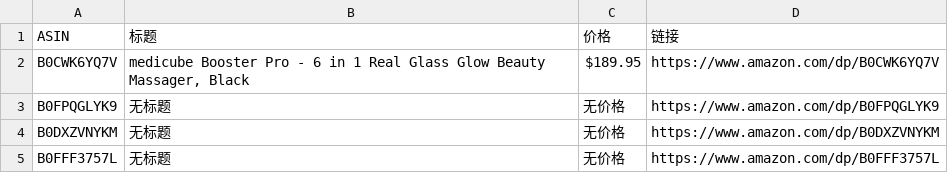
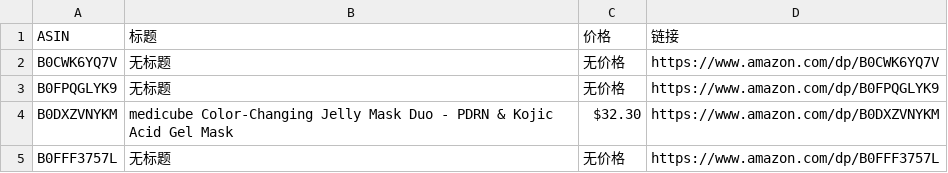
Before and after one commit to wekede01-crypto/Cursor-Review, a CSV file: review_data.csv, drawn as a sheet.

```diff
--- a/review_data.csv
+++ b/review_data.csv
@@ -1,5 +1,5 @@
 ASIN,标题,价格,链接
-B0CWK6YQ7V,"medicube Booster Pro - 6 in 1 Real Glass Glow Beauty Massager, Black",$189.95,https://www.amazon.com/dp/B0CWK6YQ7V
+B0CWK6YQ7V,无标题,无价格,https://www.amazon.com/dp/B0CWK6YQ7V
 B0FPQGLYK9,无标题,无价格,https://www.amazon.com/dp/B0FPQGLYK9
-B0DXZVNYKM,无标题,无价格,https://www.amazon.com/dp/B0DXZVNYKM
+B0DXZVNYKM,medicube Color-Changing Jelly Mask Duo - PDRN & Kojic Acid Gel Mask,$32.30,https://www.amazon.com/dp/B0DXZVNYKM
 B0FFF3757L,无标题,无价格,https://www.amazon.com/dp/B0FFF3757L
```
Also changed, not shown: 1 other file.
